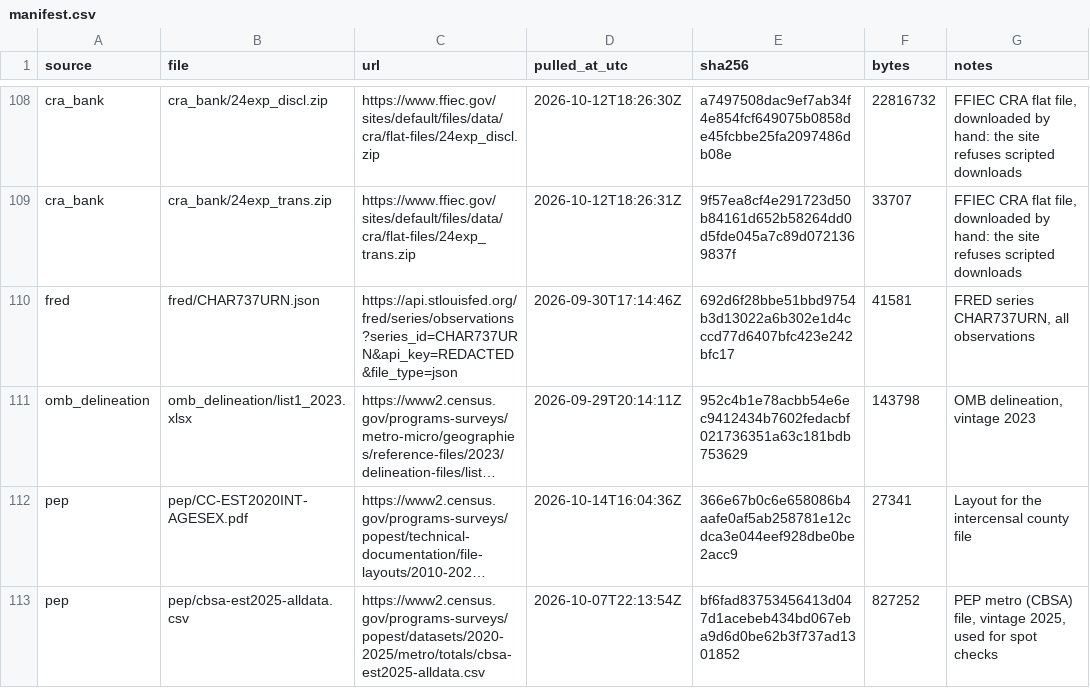
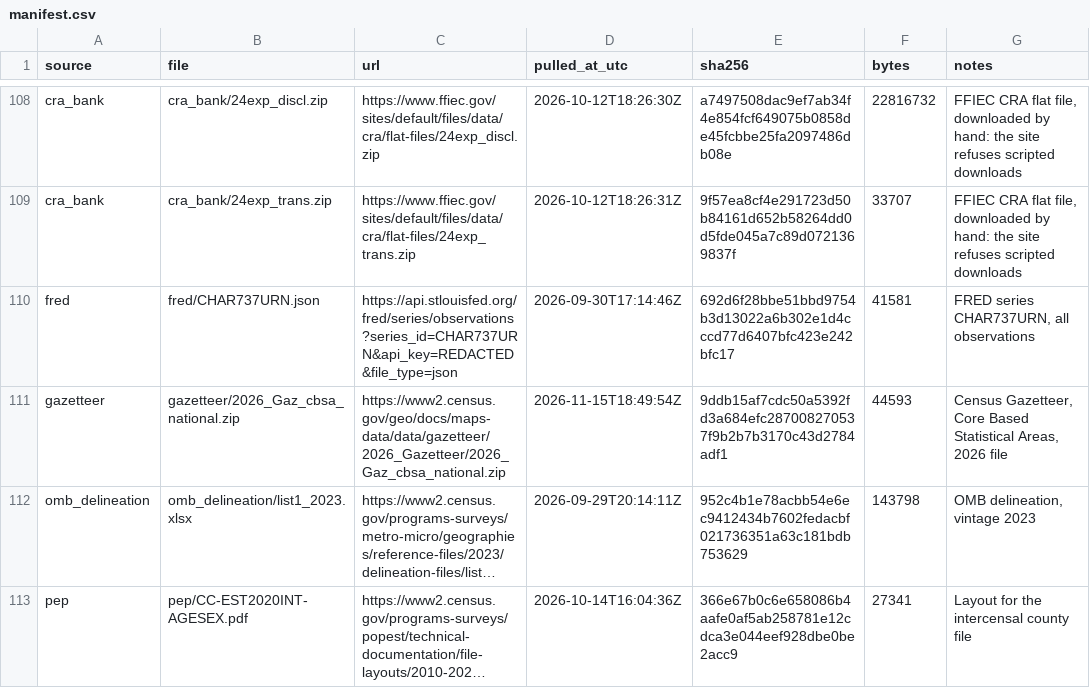
Before and after one commit to Kottakotavenkatakeerthika/bankunited-market-expansion, a CSV file: data/manifest.csv, drawn as a sheet; only a part is shown, gaps mark what is left out; the shorter side is filled out with more unchanged rows; long unchanged cells end in …; the diff names each change by its address in the sheet, - before the commit and + after, or states it on an @@ line.

Commit message:
Rebuild processed tables for data-v0.6 (T80)

```diff
--- a/data/manifest.csv
+++ b/data/manifest.csv
+row 111: gazetteer | gazetteer/2026_Gaz_cbsa_national.zip | https://www2.census.gov/geo/docs/maps-data/data/gazetteer/2026_Gazetteer/2026_Gaz_cbsa_national.zip | 2026-11-15T18:49:54Z | 9ddb15af7cdc50a5392fd3a684efc287008270537f9b2b7b3170c43d2784adf1 | 44593 | Census Gazetteer, Core Based Statistical Areas, 2026 file
```
Also changed, not shown: 2 other files.
